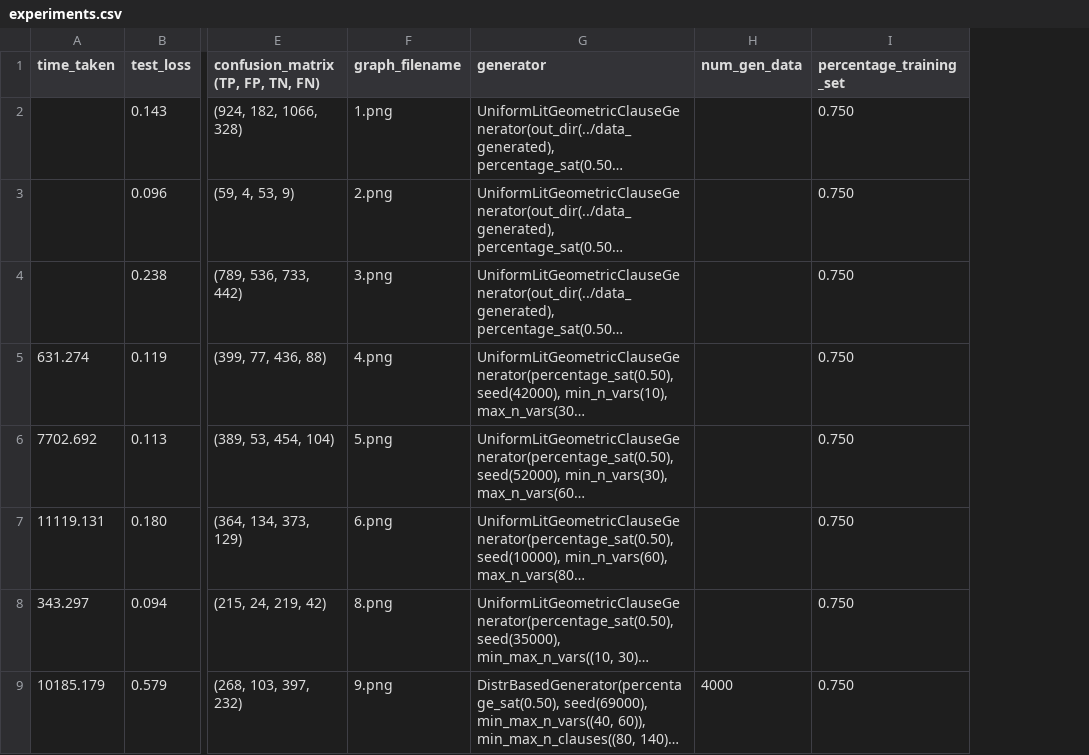
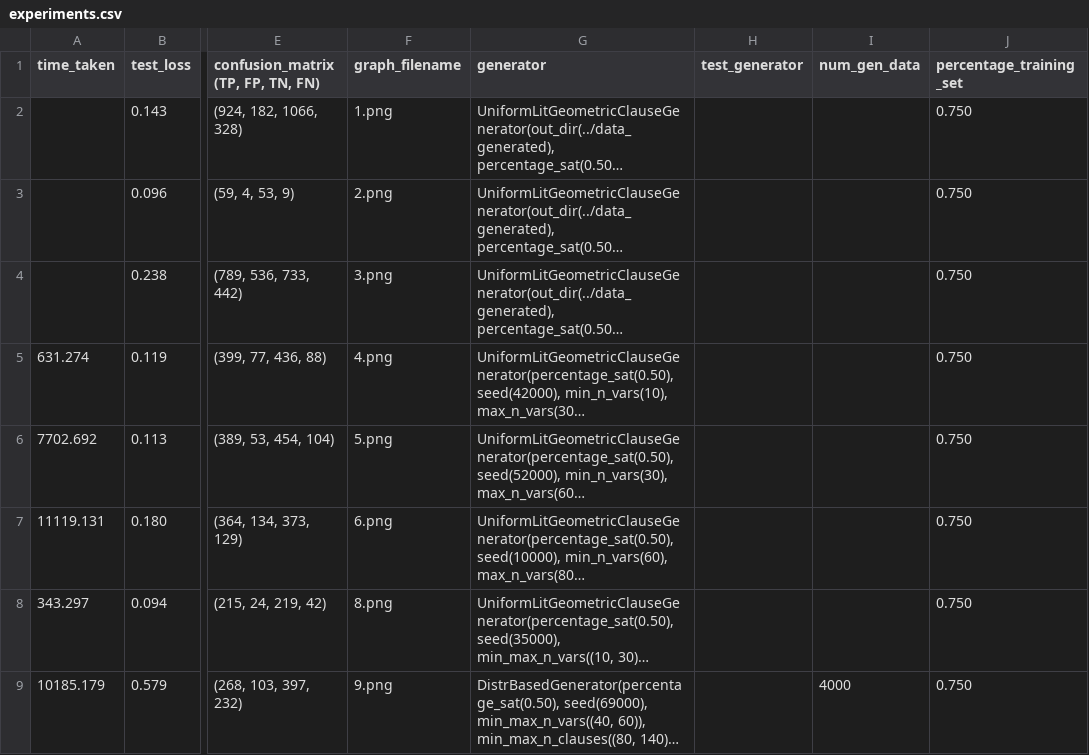
Before and after one commit to satpugnet/SATs-graph-neural-network-solver, a CSV file: src/experiments.csv, drawn as a sheet; only a part is shown, gaps mark what is left out; long unchanged cells end in …; the diff names each change by its address in the sheet, - before the commit and + after, or states it on an @@ line.

```diff
--- a/src/experiments.csv
+++ b/src/experiments.csv
+column H (test_generator), empty
```
Also changed, not shown: 9 other files.
